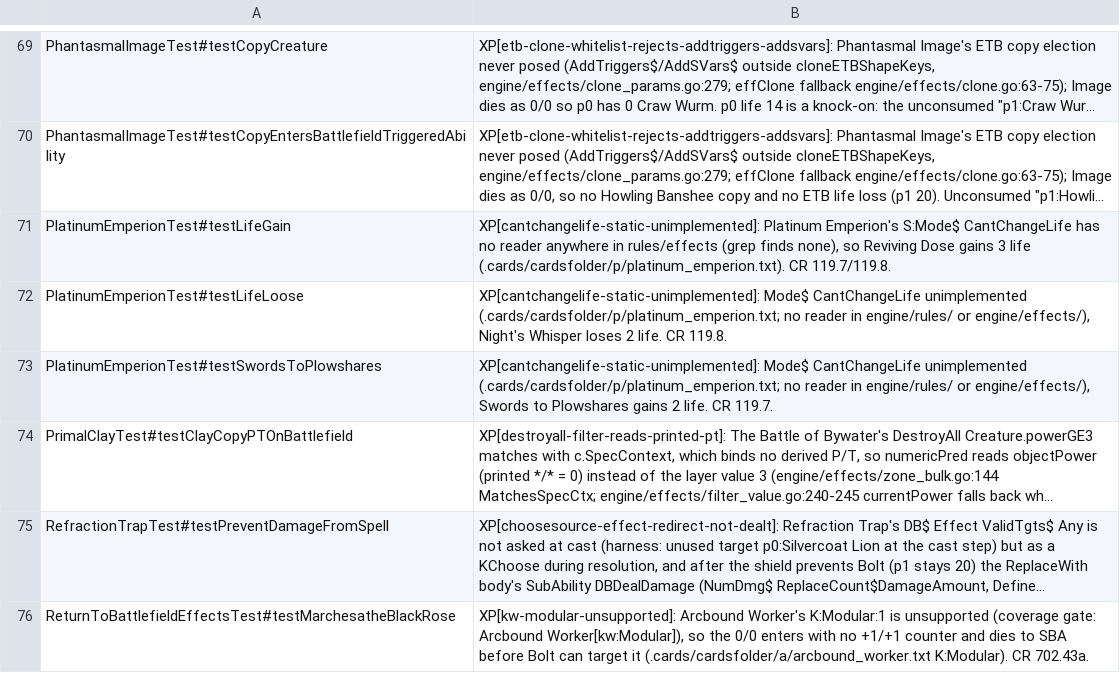
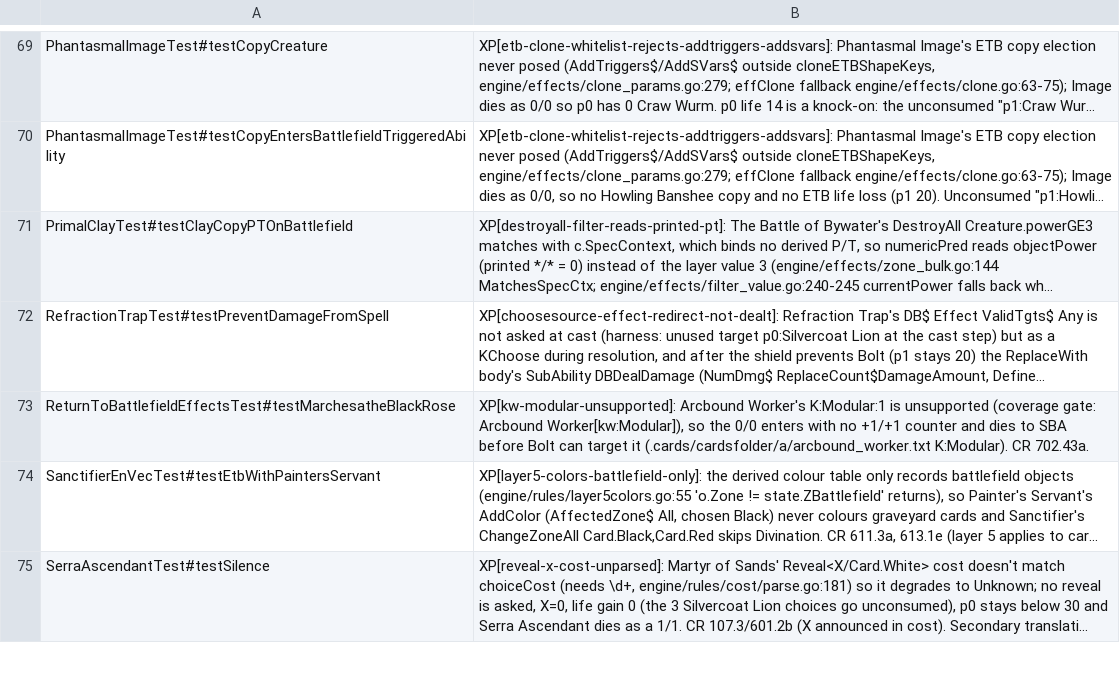
Before and after one commit to adams-shaun/gorge-compliance, a TSV file: cmd/xmageport/known_bugs.tsv, drawn as a sheet; only a part is shown, gaps mark what is left out; the shorter side is filled out with more unchanged rows; long unchanged cells end in …; the diff names each change by its address in the sheet, - before the commit and + after, or states it on an @@ line.

Commit message:
retire PlatinumEmperionTest's three known_bug rows (gorge 9834dd898, CR 119.7 / 119.8)
XP[cantchangelife-static-unimplemented] is fixed by gorge 9834dd898
(merged in f86d657df: the CantChangeLife static, Platinum Emperion's
"your life total can't change"). testLifeGain, testLifeLoose and
testSwordsToPlowshares pass. Bisected: fail at 69895162d, pass at
f86d657df. Rows deleted from known_bugs.tsv and the scenarios' known_bug
fields; scenarios unchanged.

```diff
--- a/cmd/xmageport/known_bugs.tsv
+++ b/cmd/xmageport/known_bugs.tsv
-row 71: PlatinumEmperionTest#testLifeGain | XP[cantchangelife-static-unimplemented]: Platinum Emperion's S:Mode$ CantChangeLife has no reader anywhere in rules/effects (grep finds none), so Reviving Dose gains 3 life (.cards/cardsfolder/p/platinum_emperion.txt). CR 119.7/119.8.
-row 72: PlatinumEmperionTest#testLifeLoose | XP[cantchangelife-static-unimplemented]: Mode$ CantChangeLife unimplemented (.cards/cardsfolder/p/platinum_emperion.txt; no reader in engine/rules/ or engine/effects/), Night's Whisper loses 2 life. CR 119.8.
-row 73: PlatinumEmperionTest#testSwordsToPlowshares | XP[cantchangelife-static-unimplemented]: Mode$ CantChangeLife unimplemented (.cards/cardsfolder/p/platinum_emperion.txt; no reader in engine/rules/ or engine/effects/), Swords to Plowshares gains 2 life. CR 119.7.
```
Also changed, not shown: 1 other file.
